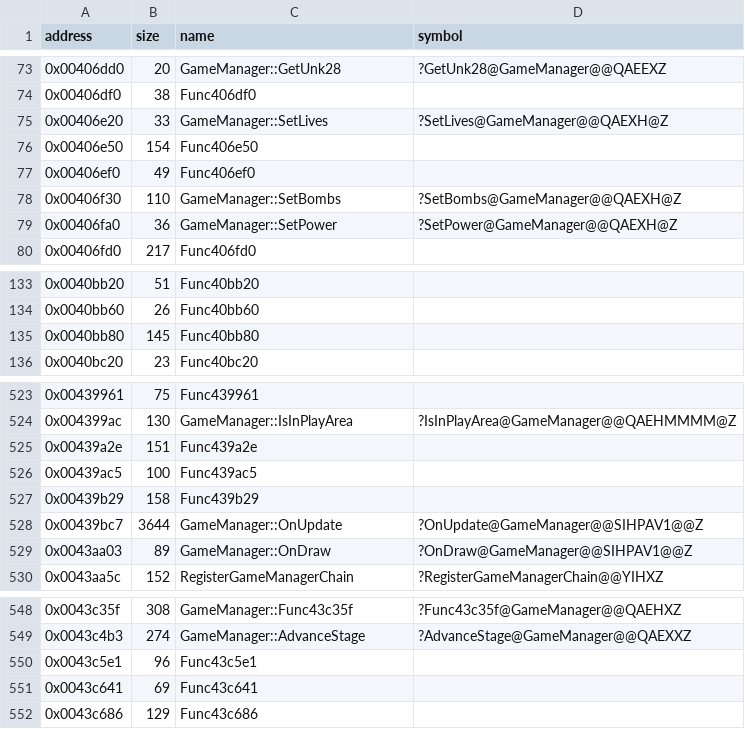
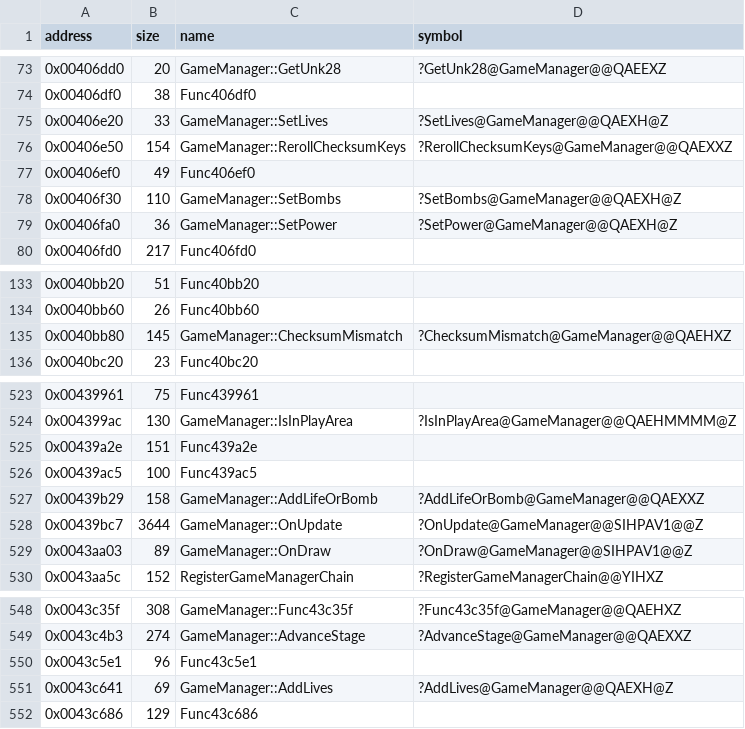
Before and after one commit to Cirno-Labs/th08, a CSV file: config/symbols.csv, drawn as a sheet; only a part is shown, gaps mark what is left out.

Commit message:
Decompile GameManager::AddLifeOrBomb (0x439b29)
With the GameManager object's copy of the inline AddLives (0x43c641).

```diff
--- a/config/symbols.csv
+++ b/config/symbols.csv
@@ -75,3 +75,3 @@ address,size,name,symbol
 0x00406e20,33,GameManager::SetLives,?SetLives@GameManager@@QAEXH@Z
-0x00406e50,154,Func406e50,
+0x00406e50,154,GameManager::RerollChecksumKeys,?RerollChecksumKeys@GameManager@@QAEXXZ
 0x00406ef0,49,Func406ef0,
@@ -134,3 +134,3 @@ address,size,name,symbol
 0x0040bb60,26,Func40bb60,
-0x0040bb80,145,Func40bb80,
+0x0040bb80,145,GameManager::ChecksumMismatch,?ChecksumMismatch@GameManager@@QAEHXZ
 0x0040bc20,23,Func40bc20,
@@ -526,3 +526,3 @@ address,size,name,symbol
 0x00439ac5,100,Func439ac5,
-0x00439b29,158,Func439b29,
+0x00439b29,158,GameManager::AddLifeOrBomb,?AddLifeOrBomb@GameManager@@QAEXXZ
 0x00439bc7,3644,GameManager::OnUpdate,?OnUpdate@GameManager@@SIHPAV1@@Z
@@ -550,3 +550,3 @@ address,size,name,symbol
 0x0043c5e1,96,Func43c5e1,
-0x0043c641,69,Func43c641,
+0x0043c641,69,GameManager::AddLives,?AddLives@GameManager@@QAEXH@Z
 0x0043c686,129,Func43c686,
```
Also changed, not shown: 3 other files.
